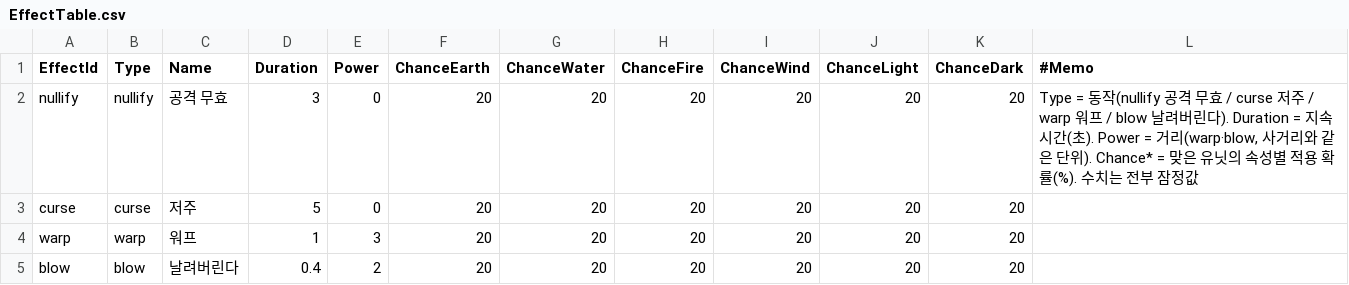
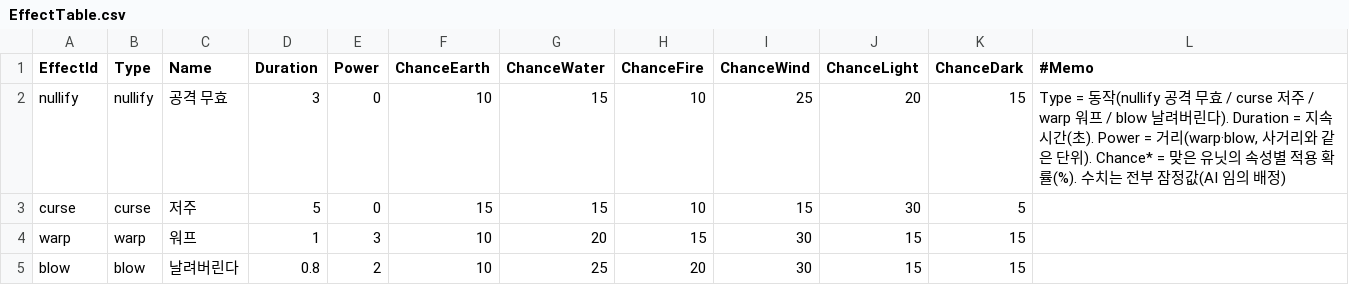
Before and after one commit to yannoo00/maple-war, a CSV file: RootDesk/MyDesk/Data/EffectTable.csv, drawn as a sheet.

```diff
--- a/RootDesk/MyDesk/Data/EffectTable.csv
+++ b/RootDesk/MyDesk/Data/EffectTable.csv
@@ -1,5 +1,5 @@
 EffectId,Type,Name,Duration,Power,ChanceEarth,ChanceWater,ChanceFire,ChanceWind,ChanceLight,ChanceDark,#Memo
-nullify,nullify,공격 무효,3,0,20,20,20,20,20,20,"Type = 동작(nullify 공격 무효 / curse 저주 / warp 워프 / blow 날려버린다). Duration = 지속 시간(초). Power = 거리(warp·blow, 사거리와 같은 단위). Chance* = 맞은 유닛의 속성별 적용 확률(%). 수치는 전부 잠정값"
-curse,curse,저주,5,0,20,20,20,20,20,20,
-warp,warp,워프,1,3,20,20,20,20,20,20,
-blow,blow,날려버린다,0.4,2,20,20,20,20,20,20,
+nullify,nullify,공격 무효,3,0,10,15,10,25,20,15,"Type = 동작(nullify 공격 무효 / curse 저주 / warp 워프 / blow 날려버린다). Duration = 지속 시간(초). Power = 거리(warp·blow, 사거리와 같은 단위). Chance* = 맞은 유닛의 속성별 적용 확률(%). 수치는 전부 잠정값(AI 임의 배정)"
+curse,curse,저주,5,0,15,15,10,15,30,5,
+warp,warp,워프,1,3,10,20,15,30,15,15,
+blow,blow,날려버린다,0.8,2,10,25,20,30,15,15,
```
Also changed, not shown: RootDesk/MyDesk/Data/StageTable.csv, RootDesk/MyDesk/Data/UnitLevelTable.csv, 51 other files.
